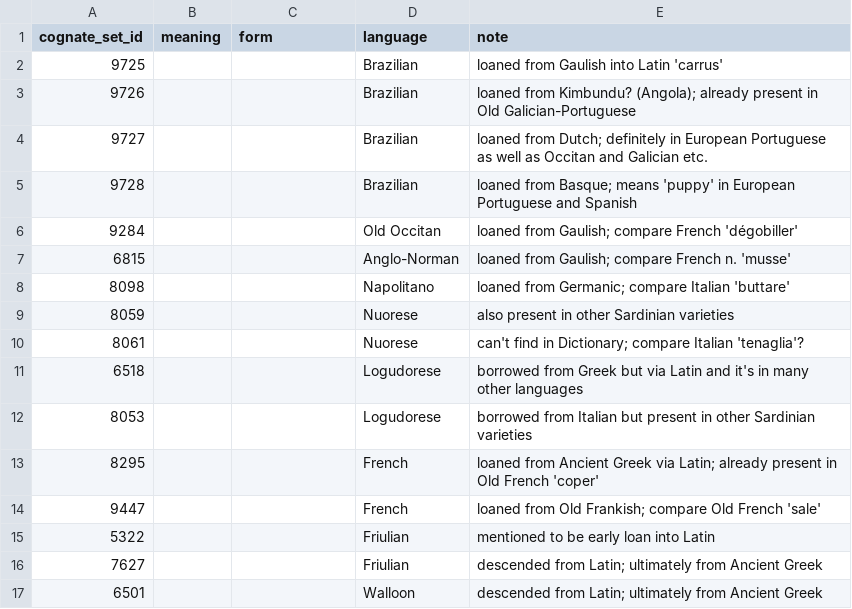
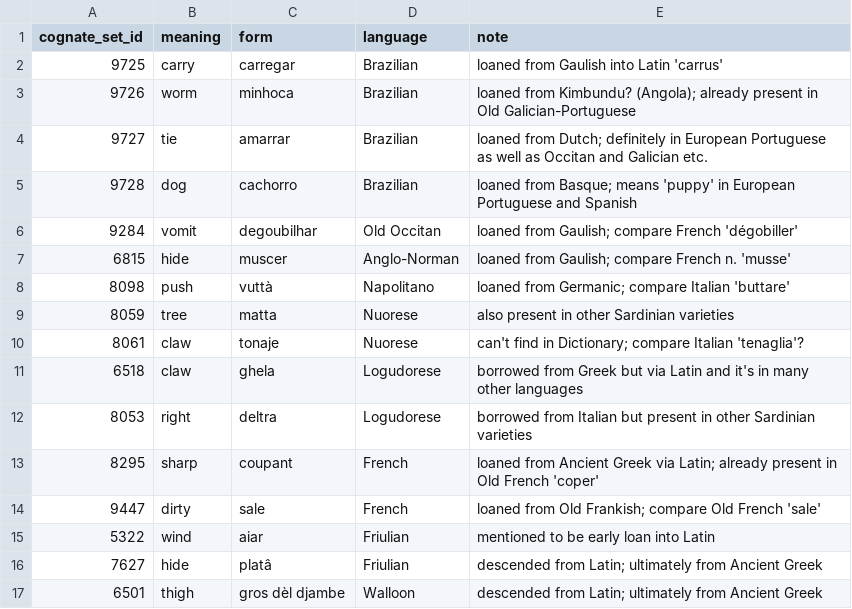
Before and after one commit to tomproberts/PunctuatedSchismo, a CSV file: data/predictors/loans/IndoEuropean.patch.csv, drawn as a sheet; only a part is shown; the diff covers the shown part only.

Commit message:
Inserted meaning and forms for previous loan annotations

```diff
--- a/data/predictors/loans/IndoEuropean.patch.csv
+++ b/data/predictors/loans/IndoEuropean.patch.csv
@@ -1,17 +1,17 @@
 cognate_set_id,meaning,form,language,note
-9725,,,Brazilian,loaned from Gaulish into Latin 'carrus'
-9726,,,Brazilian,loaned from Kimbundu? (Angola); already present in Old Galician-Portuguese
-9727,,,Brazilian,loaned from Dutch; definitely in European Portuguese as well as Occitan and Galician etc.
-9728,,,Brazilian,loaned from Basque; means 'puppy' in European Portuguese and Spanish
-9284,,,Old Occitan, loaned from Gaulish; compare French 'dégobiller'
-6815,,,Anglo-Norman, loaned from Gaulish; compare French n. 'musse'
-8098,,,Napolitano,loaned from Germanic; compare Italian 'buttare'
-8059,,,Nuorese,also present in other Sardinian varieties
-8061,,,Nuorese,can't find in Dictionary; compare Italian 'tenaglia'?
-6518,,,Logudorese,borrowed from Greek but via Latin and it's in many other languages
-8053,,,Logudorese,borrowed from Italian but present in other Sardinian varieties
-8295,,,French,loaned from Ancient Greek via Latin; already present in Old French 'coper'
-9447,,,French,loaned from Old Frankish; compare Old French 'sale'
-5322,,,Friulian,mentioned to be early loan into Latin
-7627,,,Friulian,descended from Latin; ultimately from Ancient Greek
-6501,,,Walloon,descended from Latin; ultimately from Ancient Greek
+9725,carry,carregar,Brazilian,loaned from Gaulish into Latin 'carrus'
+9726,worm,minhoca,Brazilian,loaned from Kimbundu? (Angola); already present in Old Galician-Portuguese
+9727,tie,amarrar,Brazilian,loaned from Dutch; definitely in European Portuguese as well as Occitan and Galician etc.
+9728,dog,cachorro,Brazilian,loaned from Basque; means 'puppy' in European Portuguese and Spanish
+9284,vomit,degoubilhar,Old Occitan, loaned from Gaulish; compare French 'dégobiller'
+6815,hide,muscer,Anglo-Norman, loaned from Gaulish; compare French n. 'musse'
+8098,push,vuttà,Napolitano,loaned from Germanic; compare Italian 'buttare'
+8059,tree,matta,Nuorese,also present in other Sardinian varieties
+8061,claw,tonaje,Nuorese,can't find in Dictionary; compare Italian 'tenaglia'?
+6518,claw,ghela,Logudorese,borrowed from Greek but via Latin and it's in many other languages
+8053,right,deltra,Logudorese,borrowed from Italian but present in other Sardinian varieties
+8295,sharp,coupant,French,loaned from Ancient Greek via Latin; already present in Old French 'coper'
+9447,dirty,sale,French,loaned from Old Frankish; compare Old French 'sale'
+5322,wind,aiar,Friulian,mentioned to be early loan into Latin
+7627,hide,platâ,Friulian,descended from Latin; ultimately from Ancient Greek
+6501,thigh,gros dèl djambe,Walloon,descended from Latin; ultimately from Ancient Greek
```
Also changed, not shown: 46 edited cells elsewhere in this file.
